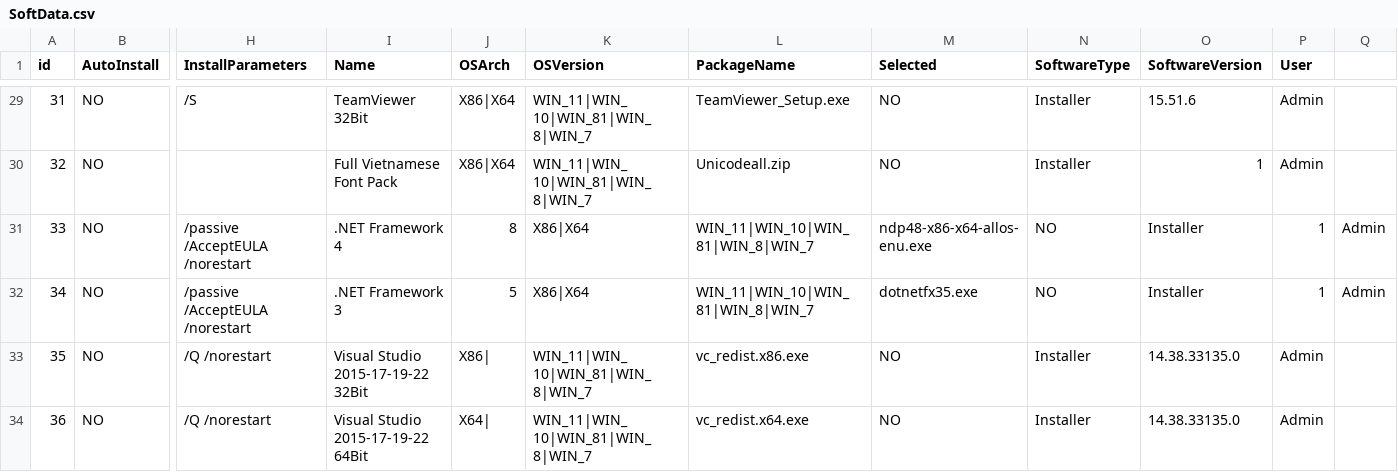
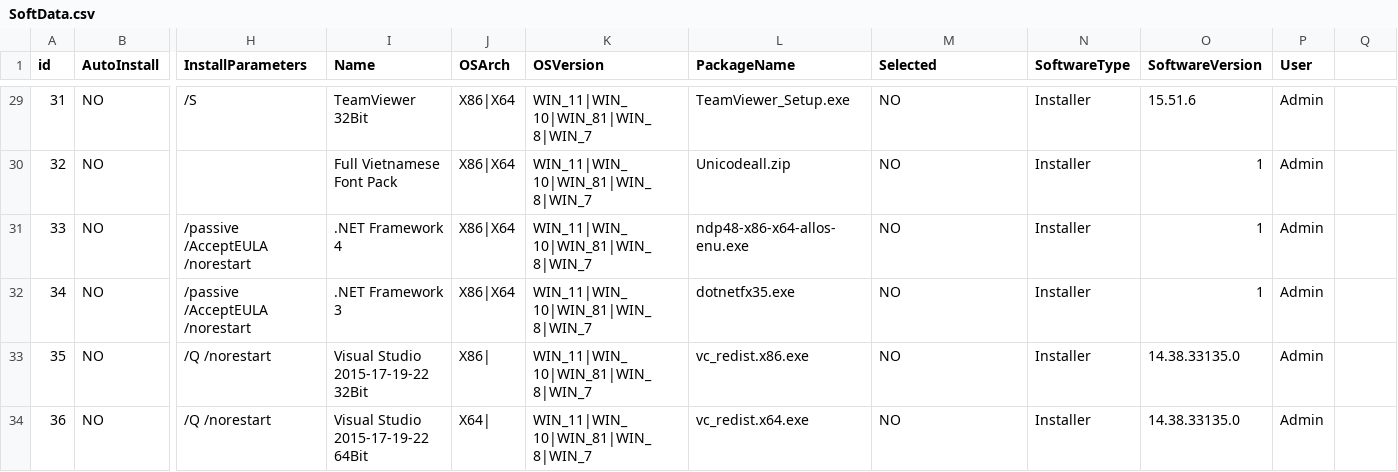
Before and after one commit to tekdt/TekDTTool4AutoInstallSoft_Release, a CSV file: SoftData/SoftData.csv, drawn as a sheet; only a part is shown, gaps mark what is left out; the diff names each change by its address in the sheet, - before the commit and + after, or states it on an @@ line.

```diff
--- a/SoftData/SoftData.csv
+++ b/SoftData/SoftData.csv
-J31 (OSArch): 8
+J31 (OSArch): X86|X64
-K31:K32 (OSVersion): X86|X64
+K31:K32 (OSVersion): WIN_11|WIN_10|WIN_81|WIN_8|WIN_7
-L31 (PackageName): WIN_11|WIN_10|WIN_81|WIN_8|WIN_7
+L31 (PackageName): ndp48-x86-x64-allos-enu.exe
-M31 (Selected): ndp48-x86-x64-allos-enu.exe
+M31 (Selected): NO
-N31:N32 (SoftwareType): NO
+N31:N32 (SoftwareType): Installer
-O31:O32 (SoftwareVersion): Installer
+O31:O32 (SoftwareVersion): 1
-P31:P32 (User): 1
+P31:P32 (User): Admin
-Q31:Q32: Admin
+Q31:Q32: (empty)
-J32 (OSArch): 5
+J32 (OSArch): X86|X64
-L32 (PackageName): WIN_11|WIN_10|WIN_81|WIN_8|WIN_7
+L32 (PackageName): dotnetfx35.exe
-M32 (Selected): dotnetfx35.exe
+M32 (Selected): NO
```
Also changed, not shown: 1 other file.
